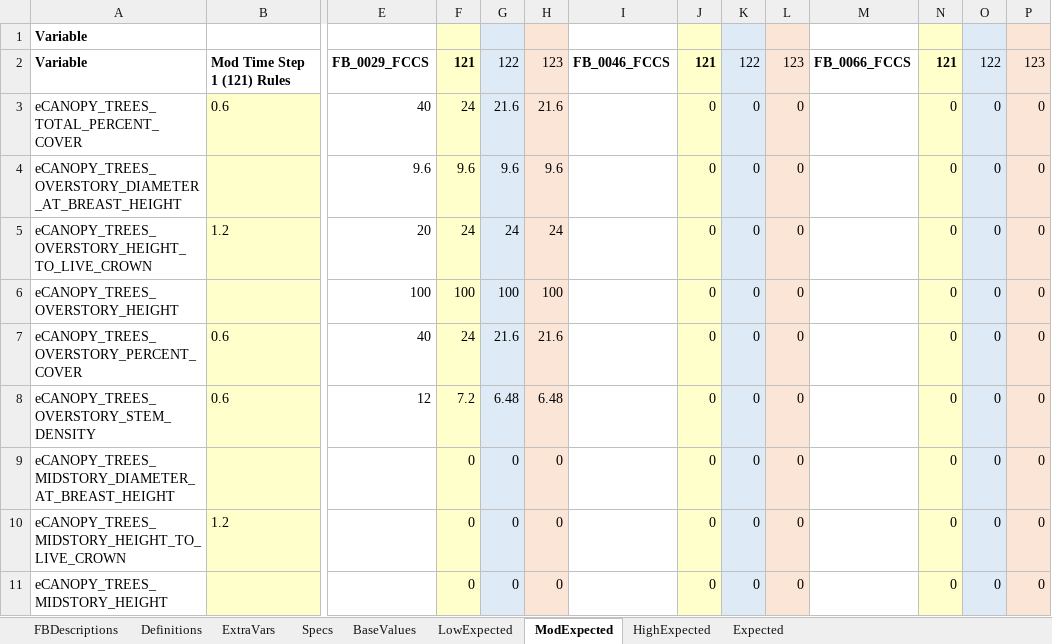
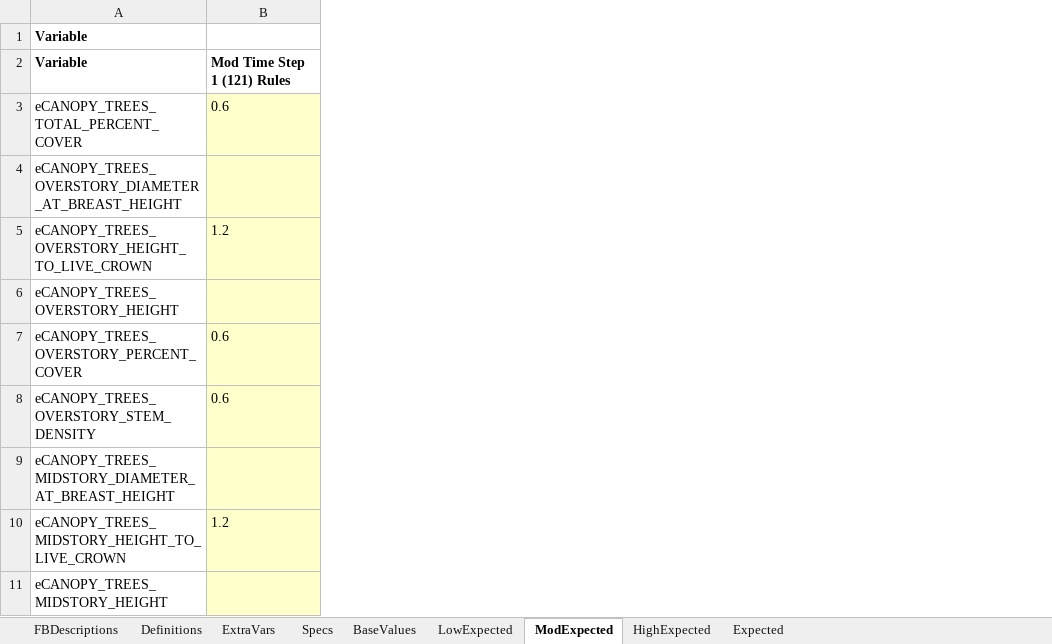
Before and after one commit to pnwairfire/fera-landfiredisturbance, an Excel workbook: specifications/ScriptRules_Fire.xlsx, sheet ModExpected, drawn as a sheet; only a part is shown, gaps mark what is left out; values as stored, in another font and other column widths than the file's, no borders; the diff names each change by its address in the sheet, - before the commit and + after, or states it on an @@ line.

```diff
--- a/specifications/ScriptRules_Fire.xlsx (sheet ModExpected)
+++ b/specifications/ScriptRules_Fire.xlsx (sheet ModExpected)
@@ column E hidden, rows 2-8: FB_0029_FCCS | 40 | 9.6 | 20 | 100 | 40 | 12 @@
@@ column F hidden, rows 2-11: 121 | 24 | 9.6 | 24 | 100 | 24 | 7.2 | 0 | 0 | 0 @@
@@ column G hidden, rows 2-11: 122 | 21.6 | 9.6 | 24 | 100 | 21.6 | 6.48 | 0 | 0 | 0 @@
@@ column H hidden, rows 2-11: 123 | 21.6 | 9.6 | 24 | 100 | 21.6 | 6.48 | 0 | 0 | 0 @@
@@ column I hidden, row 2: FB_0046_FCCS @@
@@ column J hidden, rows 2-11: 121 | 0 | 0 | 0 | 0 | 0 | 0 | 0 | 0 | 0 @@
@@ column K hidden, rows 2-11: 122 | 0 | 0 | 0 | 0 | 0 | 0 | 0 | 0 | 0 @@
@@ column L hidden, rows 2-11: 123 | 0 | 0 | 0 | 0 | 0 | 0 | 0 | 0 | 0 @@
@@ column M hidden, row 2: FB_0066_FCCS @@
@@ column N hidden, rows 2-11: 121 | 0 | 0 | 0 | 0 | 0 | 0 | 0 | 0 | 0 @@
@@ column O hidden, rows 2-11: 122 | 0 | 0 | 0 | 0 | 0 | 0 | 0 | 0 | 0 @@
@@ column P hidden, rows 2-11: 123 | 0 | 0 | 0 | 0 | 0 | 0 | 0 | 0 | 0 @@
```
Also changed, not shown: sheet Expected, sheet HighExpected, sheet LowExpected, formulas that keep their value.
